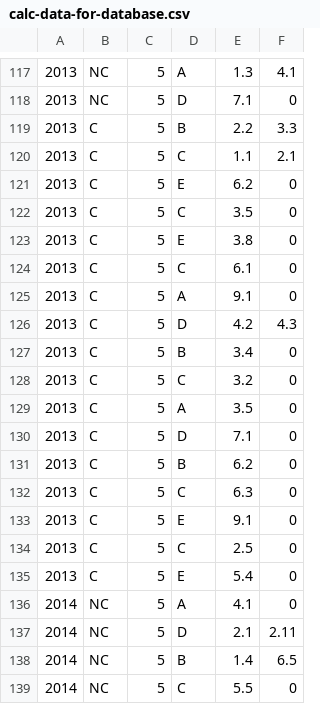
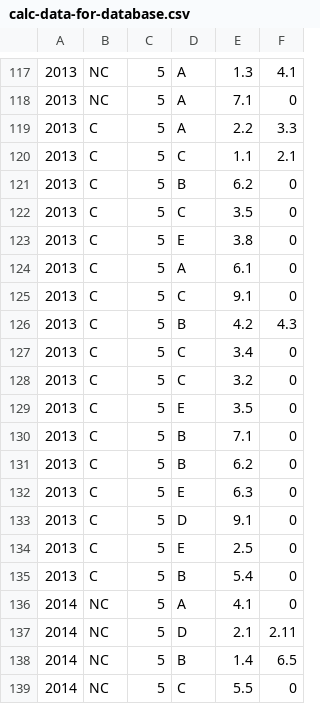
Before and after one commit to camfpli2/calculus-bc-database, a CSV file: calc-data-for-database.csv, drawn as a sheet; only a part is shown, gaps mark what is left out; the diff covers the shown part only.

```diff
--- a/calc-data-for-database.csv
+++ b/calc-data-for-database.csv
@@ -117,20 +117,20 @@
 2013,NC,5,A,1.3,4.1
-2013,NC,5,D,7.1,0
-2013,C,5,B,2.2,3.3
+2013,NC,5,A,7.1,0
+2013,C,5,A,2.2,3.3
 2013,C,5,C,1.1,2.1
-2013,C,5,E,6.2,0
+2013,C,5,B,6.2,0
 2013,C,5,C,3.5,0
 2013,C,5,E,3.8,0
-2013,C,5,C,6.1,0
-2013,C,5,A,9.1,0
-2013,C,5,D,4.2,4.3
-2013,C,5,B,3.4,0
+2013,C,5,A,6.1,0
+2013,C,5,C,9.1,0
+2013,C,5,B,4.2,4.3
+2013,C,5,C,3.4,0
 2013,C,5,C,3.2,0
-2013,C,5,A,3.5,0
-2013,C,5,D,7.1,0
+2013,C,5,E,3.5,0
+2013,C,5,B,7.1,0
 2013,C,5,B,6.2,0
-2013,C,5,C,6.3,0
-2013,C,5,E,9.1,0
-2013,C,5,C,2.5,0
-2013,C,5,E,5.4,0
+2013,C,5,E,6.3,0
+2013,C,5,D,9.1,0
+2013,C,5,E,2.5,0
+2013,C,5,B,5.4,0
 2014,NC,5,A,4.1,0
```
Also changed, not shown: 8 added rows, 8 removed rows, 1 moved row and 14 edited cells elsewhere in this file.
